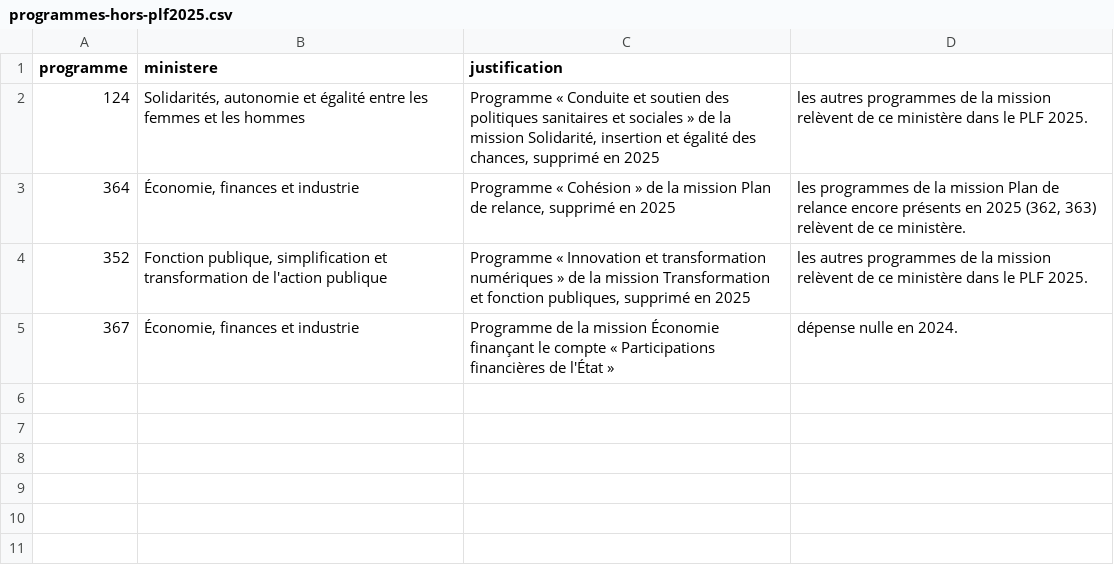
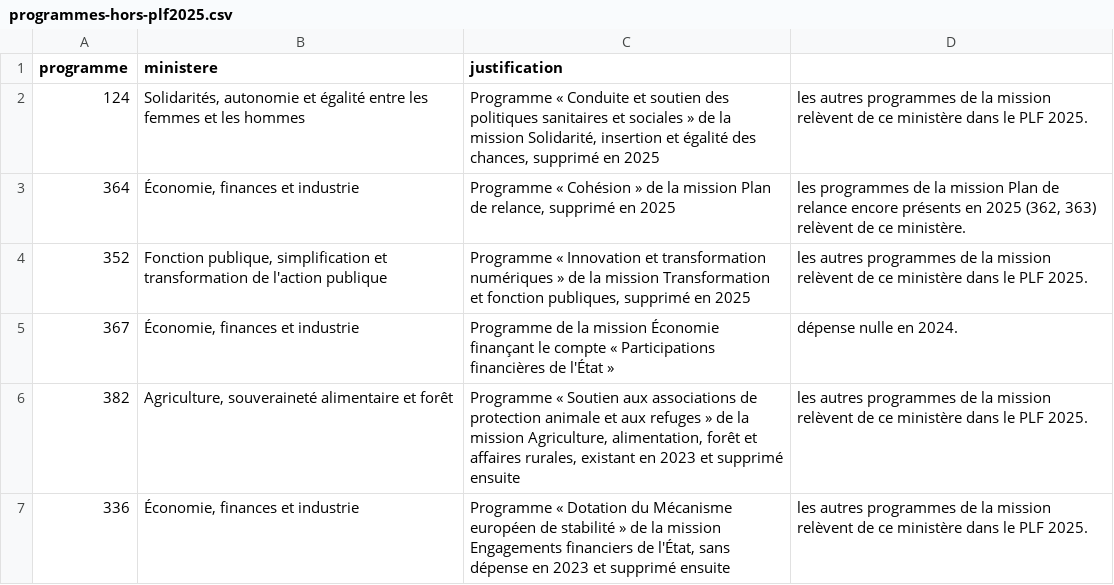
Before and after one commit to jbledevehat/graph-gouv-fr, a CSV file: budget/config/programmes-hors-plf2025.csv, drawn as a sheet.

```diff
--- a/budget/config/programmes-hors-plf2025.csv
+++ b/budget/config/programmes-hors-plf2025.csv
@@ -5 +5,3 @@ programme;ministere;justification
 367;Économie, finances et industrie;Programme de la mission Économie finançant le compte « Participations financières de l'État » ; dépense nulle en 2024.
+382;Agriculture, souveraineté alimentaire et forêt;Programme « Soutien aux associations de protection animale et aux refuges » de la mission Agriculture, alimentation, forêt et affaires rurales, existant en 2023 et supprimé ensuite ; les autres programmes de la mission relèvent de ce ministère dans le PLF 2025.
+336;Économie, finances et industrie;Programme « Dotation du Mécanisme européen de stabilité » de la mission Engagements financiers de l'État, sans dépense en 2023 et supprimé ensuite ; les autres programmes de la mission relèvent de ce ministère dans le PLF 2025.
```
Also changed, not shown: budget/config/sources.csv, 18 other files.
